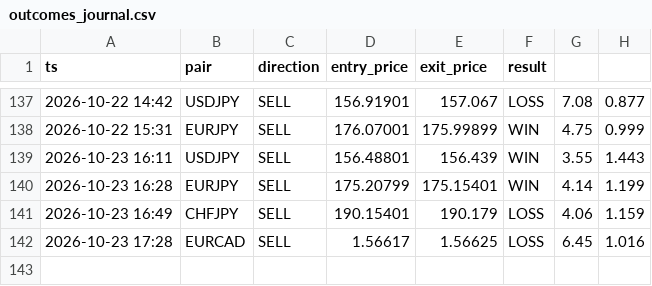
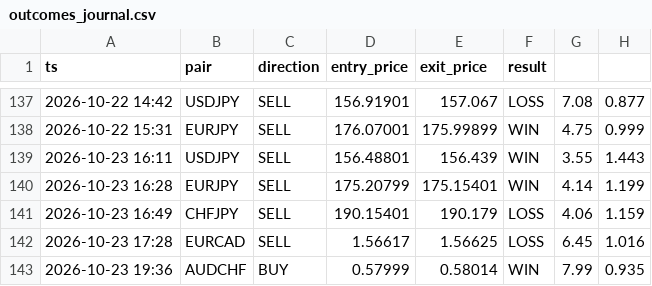
Before and after one commit to torium-art/forex-signal-bot, a CSV file: outcomes_journal.csv, drawn as a sheet; only a part is shown, gaps mark what is left out; the diff names each change by its address in the sheet, - before the commit and + after, or states it on an @@ line.

```diff
--- a/outcomes_journal.csv
+++ b/outcomes_journal.csv
+row 143: 2026-10-23 19:36 | AUDCHF | BUY | 0.57999 | 0.58014 | WIN | 7.99 | 0.935
```
Also changed, not shown: signals_journal.csv, trajectory_journal.csv, 1 other file.
